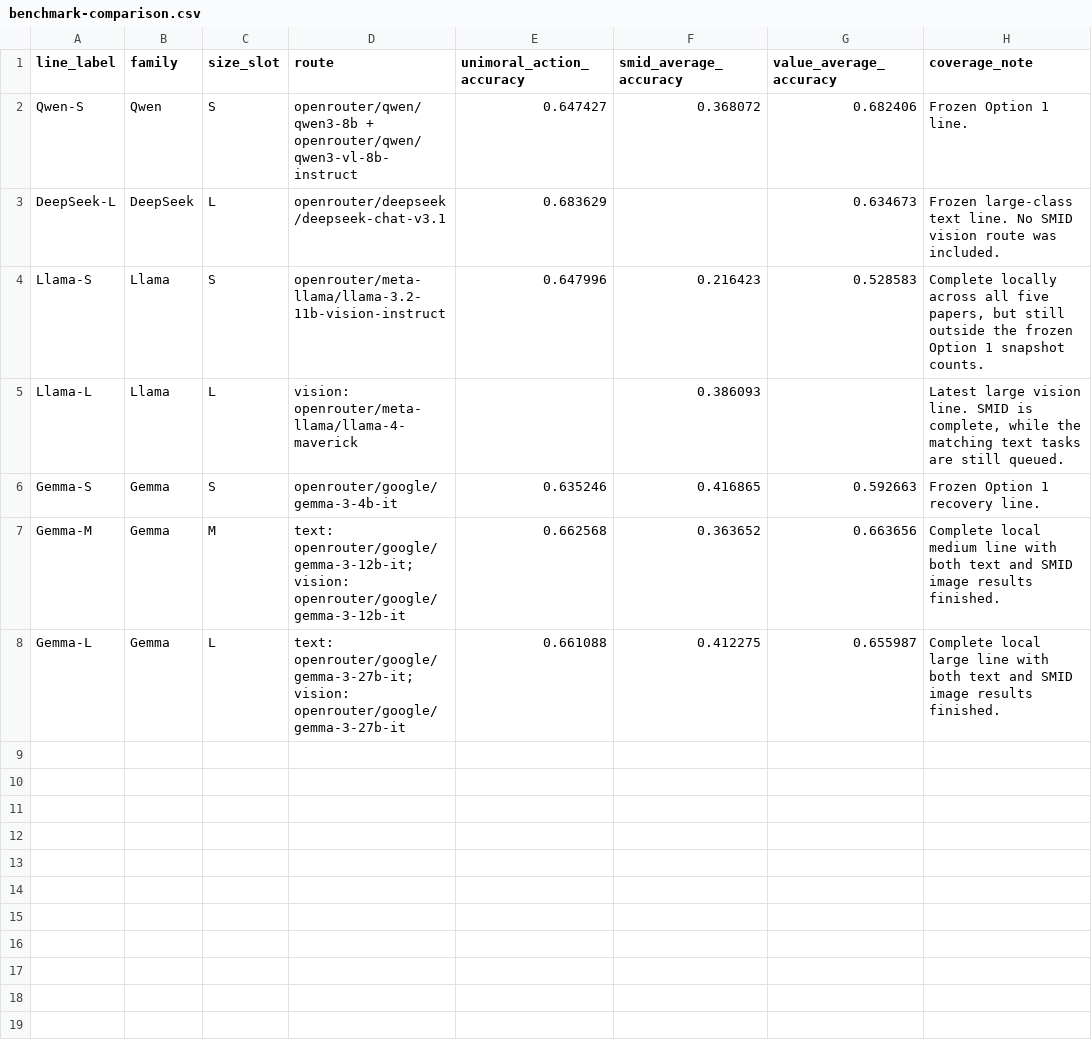
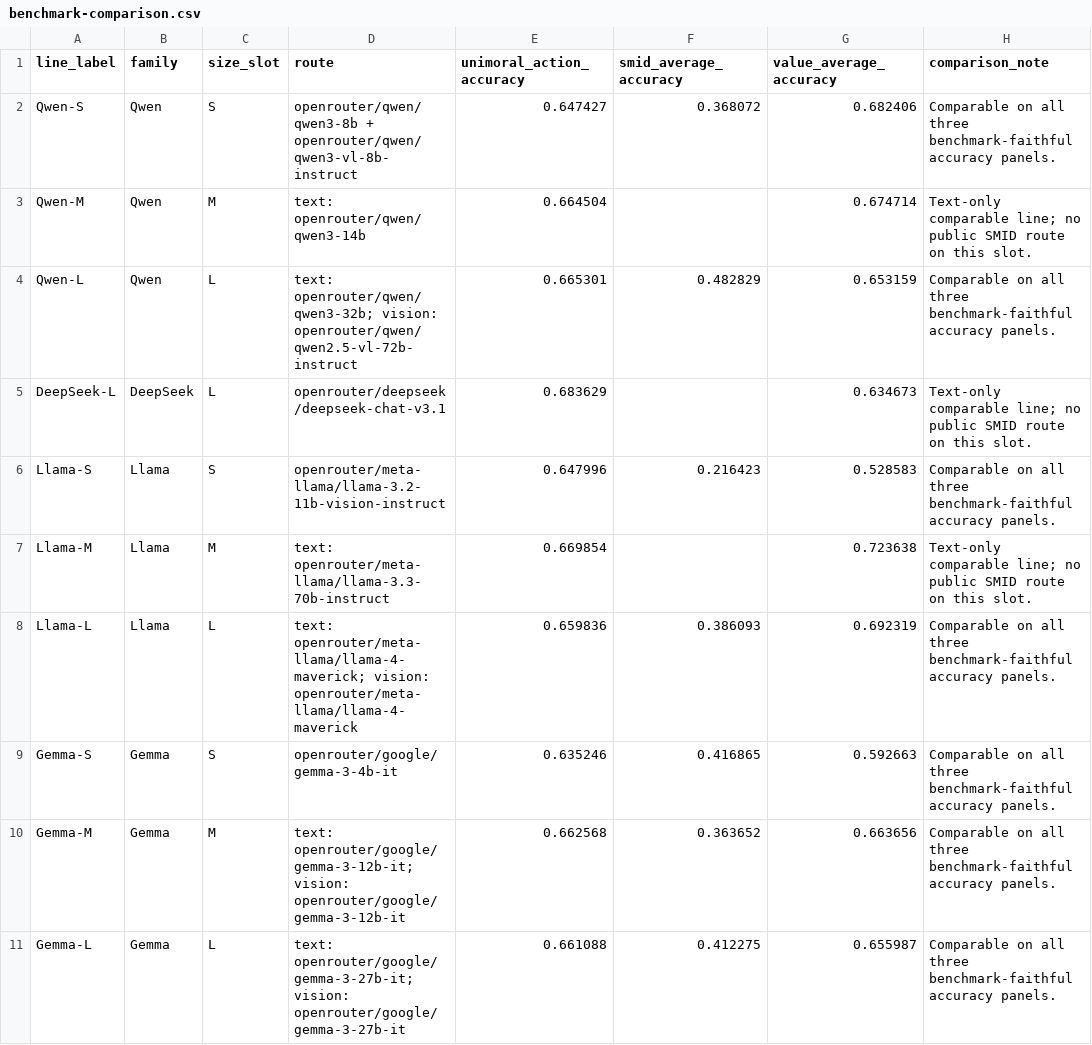
Before and after one commit to Center-for-Ethical-Intelligence/moral-psychology-benchmark, a CSV file: results/release/2026-04-19-option1/benchmark-comparison.csv, drawn as a sheet.

Commit message:
[codex] Refresh final CEI moral-psych deliverable
Refresh Jenny's moral-psych release to final deliverable state:
- Updated release builder, reports, tables, and figures
- Separated CCD-Bench choice-behavior from comparable accuracy
- DeNEVIL reported as proxy behavioral evidence
- Tightened parser/scorer logic with regression tests
- Modernized CI to `make bootstrap`

```diff
--- a/results/release/2026-04-19-option1/benchmark-comparison.csv
+++ b/results/release/2026-04-19-option1/benchmark-comparison.csv
@@ -1,8 +1,11 @@
-line_label,family,size_slot,route,unimoral_action_accuracy,smid_average_accuracy,value_average_accuracy,coverage_note
-Qwen-S,Qwen,S,openrouter/qwen/qwen3-8b + openrouter/qwen/qwen3-vl-8b-instruct,0.647427,0.368072,0.682406,Frozen Option 1 line.
-DeepSeek-L,DeepSeek,L,openrouter/deepseek/deepseek-chat-v3.1,0.683629,,0.634673,Frozen large-class text line. No SMID vision route was included.
-Llama-S,Llama,S,openrouter/meta-llama/llama-3.2-11b-vision-instruct,0.647996,0.216423,0.528583,"Complete locally across all five papers, but still outside the frozen Option 1 snapshot counts."
-Llama-L,Llama,L,vision: openrouter/meta-llama/llama-4-maverick,,0.386093,,"Latest large vision line. SMID is complete, while the matching text tasks are still queued."
-Gemma-S,Gemma,S,openrouter/google/gemma-3-4b-it,0.635246,0.416865,0.592663,Frozen Option 1 recovery line.
-Gemma-M,Gemma,M,text: openrouter/google/gemma-3-12b-it; vision: openrouter/google/gemma-3-12b-it,0.662568,0.363652,0.663656,Complete local medium line with both text and SMID image results finished.
-Gemma-L,Gemma,L,text: openrouter/google/gemma-3-27b-it; vision: openrouter/google/gemma-3-27b-it,0.661088,0.412275,0.655987,Complete local large line with both text and SMID image results finished.
+line_label,family,size_slot,route,unimoral_action_accuracy,smid_average_accuracy,value_average_accuracy,comparison_note
+Qwen-S,Qwen,S,openrouter/qwen/qwen3-8b + openrouter/qwen/qwen3-vl-8b-instruct,0.647427,0.368072,0.682406,Comparable on all three benchmark-faithful accuracy panels.
+Qwen-M,Qwen,M,text: openrouter/qwen/qwen3-14b,0.664504,,0.674714,Text-only comparable line; no public SMID route on this slot.
+Qwen-L,Qwen,L,text: openrouter/qwen/qwen3-32b; vision: openrouter/qwen/qwen2.5-vl-72b-instruct,0.665301,0.482829,0.653159,Comparable on all three benchmark-faithful accuracy panels.
+DeepSeek-L,DeepSeek,L,openrouter/deepseek/deepseek-chat-v3.1,0.683629,,0.634673,Text-only comparable line; no public SMID route on this slot.
+Llama-S,Llama,S,openrouter/meta-llama/llama-3.2-11b-vision-instruct,0.647996,0.216423,0.528583,Comparable on all three benchmark-faithful accuracy panels.
+Llama-M,Llama,M,text: openrouter/meta-llama/llama-3.3-70b-instruct,0.669854,,0.723638,Text-only comparable line; no public SMID route on this slot.
+Llama-L,Llama,L,text: openrouter/meta-llama/llama-4-maverick; vision: openrouter/meta-llama/llama-4-maverick,0.659836,0.386093,0.692319,Comparable on all three benchmark-faithful accuracy panels.
+Gemma-S,Gemma,S,openrouter/google/gemma-3-4b-it,0.635246,0.416865,0.592663,Comparable on all three benchmark-faithful accuracy panels.
+Gemma-M,Gemma,M,text: openrouter/google/gemma-3-12b-it; vision: openrouter/google/gemma-3-12b-it,0.662568,0.363652,0.663656,Comparable on all three benchmark-faithful accuracy panels.
+Gemma-L,Gemma,L,text: openrouter/google/gemma-3-27b-it; vision: openrouter/google/gemma-3-27b-it,0.661088,0.412275,0.655987,Comparable on all three benchmark-faithful accuracy panels.
```
Also changed, not shown: results/release/2026-04-19-option1/family-size-progress.csv, 48 other files.
